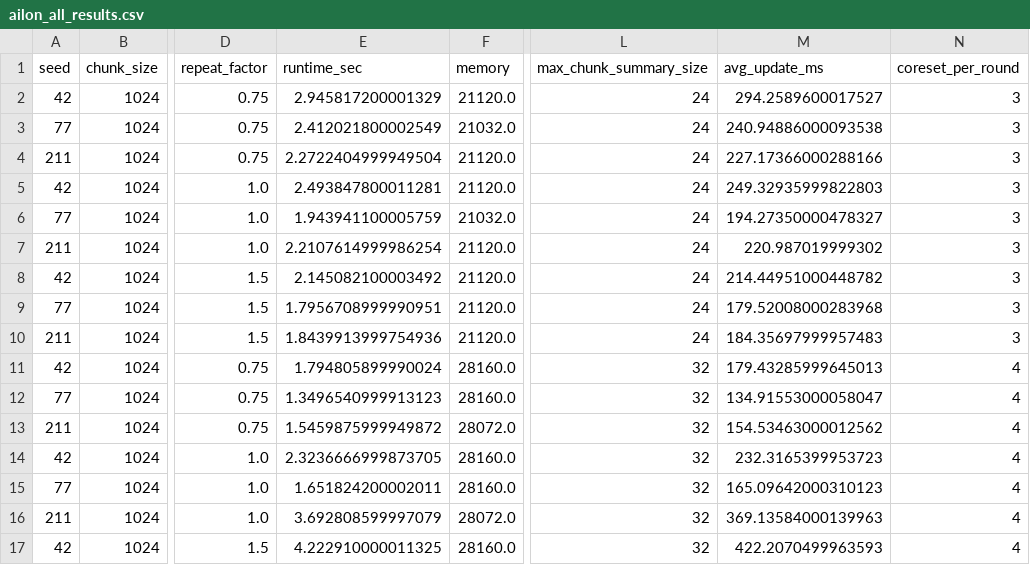
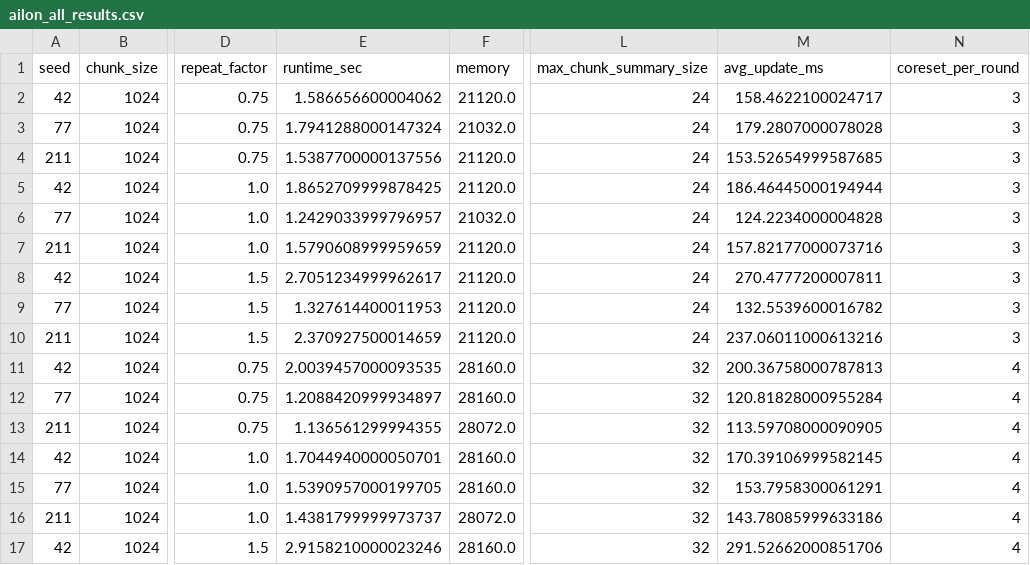
Before and after one commit to Revital09/Data_straeming_Algorithms_Final_Project, a CSV file: output/ailon_tuned/ailon_all_results.csv, drawn as a sheet; only a part is shown, gaps mark what is left out; the diff covers the shown part only; the diff names each change by its address in the sheet, - before the commit and + after, or states it on an @@ line.

```diff
--- a/output/ailon_tuned/ailon_all_results.csv
+++ b/output/ailon_tuned/ailon_all_results.csv
-E2 (runtime_sec): 2.945817200001329
+E2 (runtime_sec): 1.586656600004062
-M2 (avg_update_ms): 294.2589600017527
+M2 (avg_update_ms): 158.4622100024717
-E3 (runtime_sec): 2.412021800002549
+E3 (runtime_sec): 1.7941288000147324
-M3 (avg_update_ms): 240.94886000093538
+M3 (avg_update_ms): 179.2807000078028
-E4 (runtime_sec): 2.2722404999949504
+E4 (runtime_sec): 1.5387700000137556
-M4 (avg_update_ms): 227.17366000288166
+M4 (avg_update_ms): 153.52654999587685
-E5 (runtime_sec): 2.493847800011281
+E5 (runtime_sec): 1.8652709999878425
-M5 (avg_update_ms): 249.32935999822803
+M5 (avg_update_ms): 186.46445000194944
-E6 (runtime_sec): 1.943941100005759
+E6 (runtime_sec): 1.2429033999796957
-M6 (avg_update_ms): 194.27350000478327
+M6 (avg_update_ms): 124.2234000004828
-E7 (runtime_sec): 2.2107614999986254
+E7 (runtime_sec): 1.5790608999959659
-M7 (avg_update_ms): 220.987019999302
+M7 (avg_update_ms): 157.82177000073716
-E8 (runtime_sec): 2.145082100003492
+E8 (runtime_sec): 2.7051234999962617
-M8 (avg_update_ms): 214.44951000448782
+M8 (avg_update_ms): 270.4777200007811
-E9 (runtime_sec): 1.7956708999990951
+E9 (runtime_sec): 1.327614400011953
-M9 (avg_update_ms): 179.52008000283968
+M9 (avg_update_ms): 132.5539600016782
-E10 (runtime_sec): 1.8439913999754936
+E10 (runtime_sec): 2.370927500014659
-M10 (avg_update_ms): 184.35697999957483
+M10 (avg_update_ms): 237.06011000613216
-E11 (runtime_sec): 1.794805899990024
+E11 (runtime_sec): 2.0039457000093535
-M11 (avg_update_ms): 179.43285999645013
+M11 (avg_update_ms): 200.36758000787813
-E12 (runtime_sec): 1.3496540999913123
+E12 (runtime_sec): 1.2088420999934897
-M12 (avg_update_ms): 134.91553000058047
+M12 (avg_update_ms): 120.81828000955284
-E13 (runtime_sec): 1.5459875999949872
+E13 (runtime_sec): 1.136561299994355
-M13 (avg_update_ms): 154.53463000012562
+M13 (avg_update_ms): 113.59708000090905
-E14 (runtime_sec): 2.3236666999873705
+E14 (runtime_sec): 1.7044940000050701
-M14 (avg_update_ms): 232.3165399953723
+M14 (avg_update_ms): 170.39106999582145
-E15 (runtime_sec): 1.651824200002011
+E15 (runtime_sec): 1.5390957000199705
-M15 (avg_update_ms): 165.09642000310123
+M15 (avg_update_ms): 153.7958300061291
-E16 (runtime_sec): 3.692808599997079
+E16 (runtime_sec): 1.4381799999973737
-M16 (avg_update_ms): 369.13584000139963
+M16 (avg_update_ms): 143.78085999633186
-E17 (runtime_sec): 4.222910000011325
+E17 (runtime_sec): 2.9158210000023246
-M17 (avg_update_ms): 422.2070499963593
+M17 (avg_update_ms): 291.52662000851706
```
Also changed, not shown: 22 edited cells elsewhere in this file, output/ailon_tuned/ailon_best_overall.csv, output/boutsidis_tuned/boutsidis_aggregated_results.csv, 23 other files.
